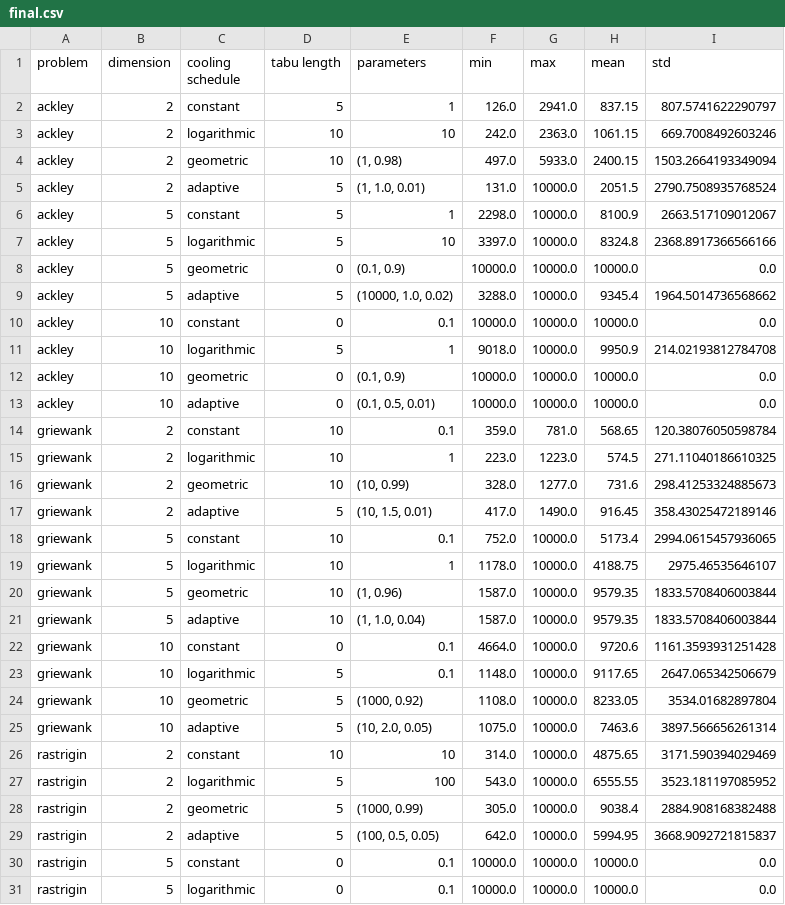
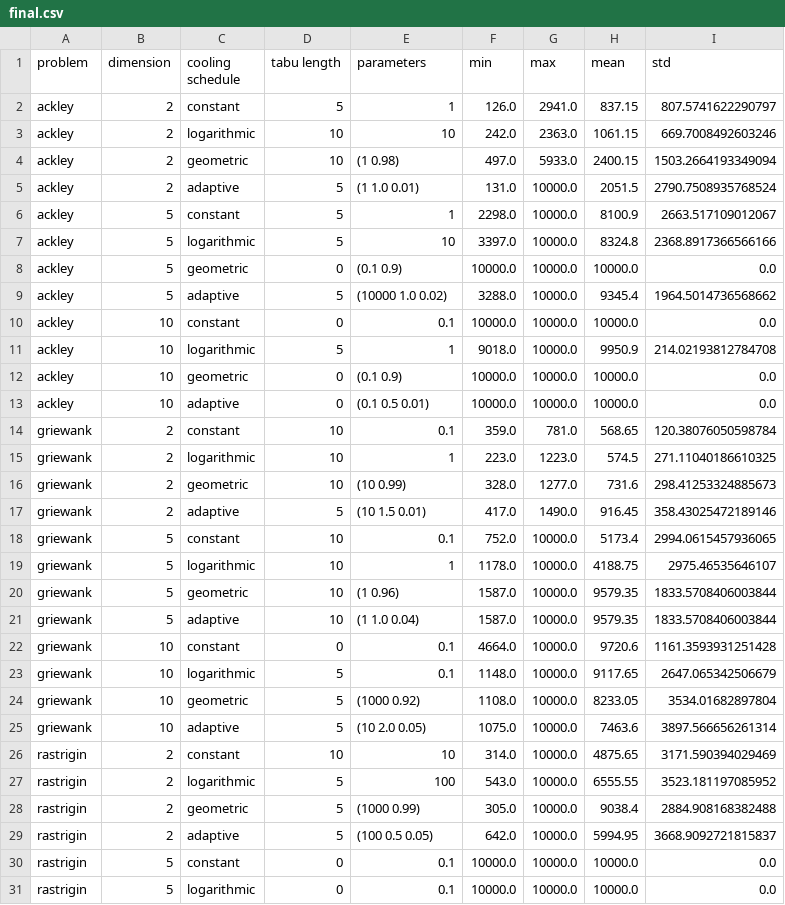
Before and after one commit to brodzik/simulated-annealing-tabu-search, a CSV file: results/final.csv, drawn as a sheet; only a part is shown; the diff covers the shown part only.

```diff
--- a/results/final.csv
+++ b/results/final.csv
@@ -3,28 +3,28 @@ ackley,2,constant,5,1,126.0,2941.0,837.15,807.5741622290797
 ackley,2,logarithmic,10,10,242.0,2363.0,1061.15,669.7008492603246
-ackley,2,geometric,10,"(1, 0.98)",497.0,5933.0,2400.15,1503.2664193349094
-ackley,2,adaptive,5,"(1, 1.0, 0.01)",131.0,10000.0,2051.5,2790.7508935768524
+ackley,2,geometric,10,(1 0.98),497.0,5933.0,2400.15,1503.2664193349094
+ackley,2,adaptive,5,(1 1.0 0.01),131.0,10000.0,2051.5,2790.7508935768524
 ackley,5,constant,5,1,2298.0,10000.0,8100.9,2663.517109012067
 ackley,5,logarithmic,5,10,3397.0,10000.0,8324.8,2368.8917366566166
-ackley,5,geometric,0,"(0.1, 0.9)",10000.0,10000.0,10000.0,0.0
-ackley,5,adaptive,5,"(10000, 1.0, 0.02)",3288.0,10000.0,9345.4,1964.5014736568662
+ackley,5,geometric,0,(0.1 0.9),10000.0,10000.0,10000.0,0.0
+ackley,5,adaptive,5,(10000 1.0 0.02),3288.0,10000.0,9345.4,1964.5014736568662
 ackley,10,constant,0,0.1,10000.0,10000.0,10000.0,0.0
 ackley,10,logarithmic,5,1,9018.0,10000.0,9950.9,214.02193812784708
-ackley,10,geometric,0,"(0.1, 0.9)",10000.0,10000.0,10000.0,0.0
-ackley,10,adaptive,0,"(0.1, 0.5, 0.01)",10000.0,10000.0,10000.0,0.0
+ackley,10,geometric,0,(0.1 0.9),10000.0,10000.0,10000.0,0.0
+ackley,10,adaptive,0,(0.1 0.5 0.01),10000.0,10000.0,10000.0,0.0
 griewank,2,constant,10,0.1,359.0,781.0,568.65,120.38076050598784
 griewank,2,logarithmic,10,1,223.0,1223.0,574.5,271.11040186610325
-griewank,2,geometric,10,"(10, 0.99)",328.0,1277.0,731.6,298.41253324885673
-griewank,2,adaptive,5,"(10, 1.5, 0.01)",417.0,1490.0,916.45,358.43025472189146
+griewank,2,geometric,10,(10 0.99),328.0,1277.0,731.6,298.41253324885673
+griewank,2,adaptive,5,(10 1.5 0.01),417.0,1490.0,916.45,358.43025472189146
 griewank,5,constant,10,0.1,752.0,10000.0,5173.4,2994.0615457936065
 griewank,5,logarithmic,10,1,1178.0,10000.0,4188.75,2975.46535646107
-griewank,5,geometric,10,"(1, 0.96)",1587.0,10000.0,9579.35,1833.5708406003844
-griewank,5,adaptive,10,"(1, 1.0, 0.04)",1587.0,10000.0,9579.35,1833.5708406003844
+griewank,5,geometric,10,(1 0.96),1587.0,10000.0,9579.35,1833.5708406003844
+griewank,5,adaptive,10,(1 1.0 0.04),1587.0,10000.0,9579.35,1833.5708406003844
 griewank,10,constant,0,0.1,4664.0,10000.0,9720.6,1161.3593931251428
 griewank,10,logarithmic,5,0.1,1148.0,10000.0,9117.65,2647.065342506679
-griewank,10,geometric,5,"(1000, 0.92)",1108.0,10000.0,8233.05,3534.01682897804
-griewank,10,adaptive,5,"(10, 2.0, 0.05)",1075.0,10000.0,7463.6,3897.566656261314
+griewank,10,geometric,5,(1000 0.92),1108.0,10000.0,8233.05,3534.01682897804
+griewank,10,adaptive,5,(10 2.0 0.05),1075.0,10000.0,7463.6,3897.566656261314
 rastrigin,2,constant,10,10,314.0,10000.0,4875.65,3171.590394029469
 rastrigin,2,logarithmic,5,100,543.0,10000.0,6555.55,3523.181197085952
-rastrigin,2,geometric,5,"(1000, 0.99)",305.0,10000.0,9038.4,2884.908168382488
-rastrigin,2,adaptive,5,"(100, 0.5, 0.05)",642.0,10000.0,5994.95,3668.9092721815837
+rastrigin,2,geometric,5,(1000 0.99),305.0,10000.0,9038.4,2884.908168382488
+rastrigin,2,adaptive,5,(100 0.5 0.05),642.0,10000.0,5994.95,3668.9092721815837
 rastrigin,5,constant,0,0.1,10000.0,10000.0,10000.0,0.0
```
Also changed, not shown: 4 edited cells elsewhere in this file, 1 other file.
